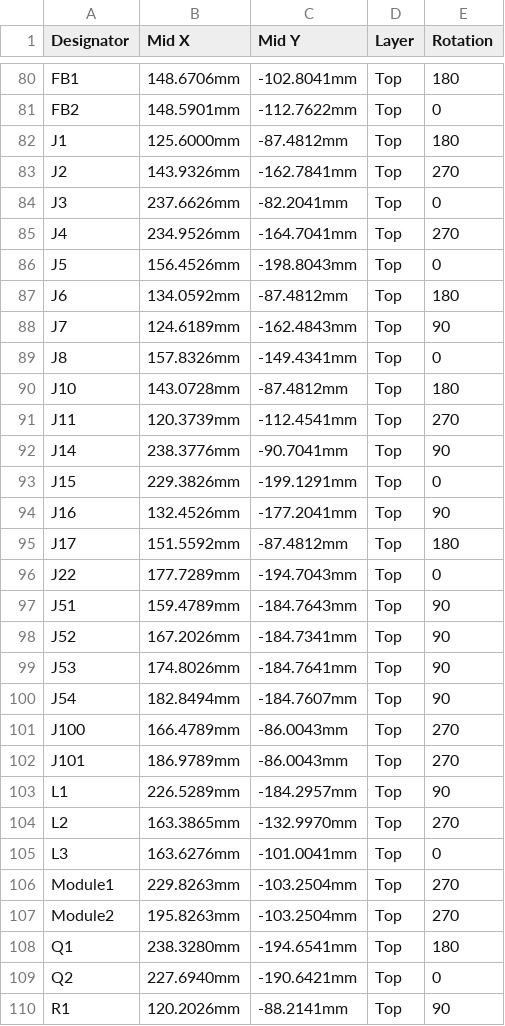
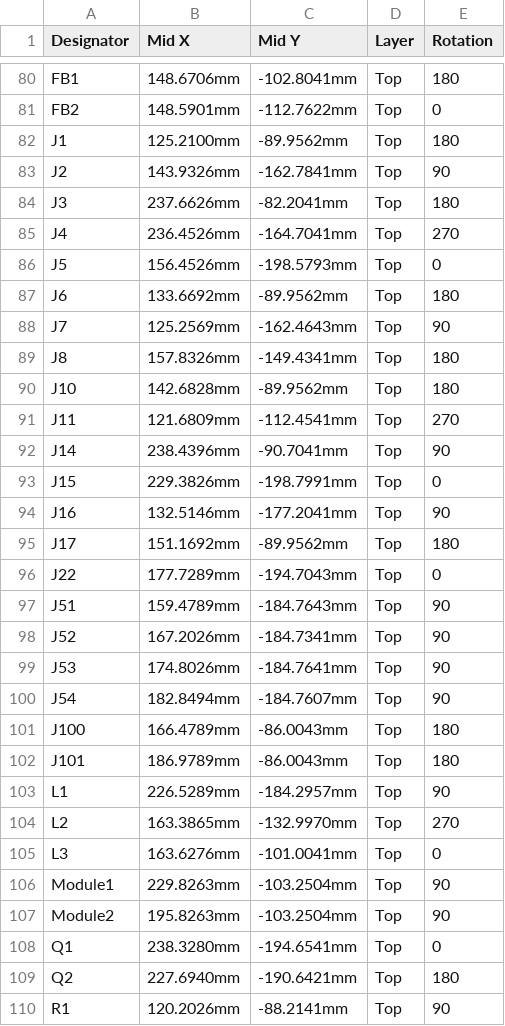
Before and after one commit to 256foundation/libreboard, a CSV file: fab/rev3-jlc/libreboard-rev3-cpl-jlc.csv, drawn as a sheet; only a part is shown, gaps mark what is left out; the diff covers the shown part only.

```diff
--- a/fab/rev3-jlc/libreboard-rev3-cpl-jlc.csv
+++ b/fab/rev3-jlc/libreboard-rev3-cpl-jlc.csv
@@ -81,16 +81,16 @@ FB1,148.6706mm,-102.8041mm,Top,180
 FB2,148.5901mm,-112.7622mm,Top,0
-J1,125.6000mm,-87.4812mm,Top,180
-J2,143.9326mm,-162.7841mm,Top,270
-J3,237.6626mm,-82.2041mm,Top,0
-J4,234.9526mm,-164.7041mm,Top,270
-J5,156.4526mm,-198.8043mm,Top,0
-J6,134.0592mm,-87.4812mm,Top,180
-J7,124.6189mm,-162.4843mm,Top,90
-J8,157.8326mm,-149.4341mm,Top,0
-J10,143.0728mm,-87.4812mm,Top,180
-J11,120.3739mm,-112.4541mm,Top,270
-J14,238.3776mm,-90.7041mm,Top,90
-J15,229.3826mm,-199.1291mm,Top,0
-J16,132.4526mm,-177.2041mm,Top,90
-J17,151.5592mm,-87.4812mm,Top,180
+J1,125.2100mm,-89.9562mm,Top,180
+J2,143.9326mm,-162.7841mm,Top,90
+J3,237.6626mm,-82.2041mm,Top,180
+J4,236.4526mm,-164.7041mm,Top,270
+J5,156.4526mm,-198.5793mm,Top,0
+J6,133.6692mm,-89.9562mm,Top,180
+J7,125.2569mm,-162.4643mm,Top,90
+J8,157.8326mm,-149.4341mm,Top,180
+J10,142.6828mm,-89.9562mm,Top,180
+J11,121.6809mm,-112.4541mm,Top,270
+J14,238.4396mm,-90.7041mm,Top,90
+J15,229.3826mm,-198.7991mm,Top,0
+J16,132.5146mm,-177.2041mm,Top,90
+J17,151.1692mm,-89.9562mm,Top,180
 J22,177.7289mm,-194.7043mm,Top,0
@@ -100,4 +100,4 @@ J53,174.8026mm,-184.7641mm,Top,90
 J54,182.8494mm,-184.7607mm,Top,90
-J100,166.4789mm,-86.0043mm,Top,270
-J101,186.9789mm,-86.0043mm,Top,270
+J100,166.4789mm,-86.0043mm,Top,180
+J101,186.9789mm,-86.0043mm,Top,180
 L1,226.5289mm,-184.2957mm,Top,90
@@ -105,6 +105,6 @@ L2,163.3865mm,-132.9970mm,Top,270
 L3,163.6276mm,-101.0041mm,Top,0
-Module1,229.8263mm,-103.2504mm,Top,270
-Module2,195.8263mm,-103.2504mm,Top,270
-Q1,238.3280mm,-194.6541mm,Top,180
-Q2,227.6940mm,-190.6421mm,Top,0
+Module1,229.8263mm,-103.2504mm,Top,90
+Module2,195.8263mm,-103.2504mm,Top,90
+Q1,238.3280mm,-194.6541mm,Top,0
+Q2,227.6940mm,-190.6421mm,Top,180
 R1,120.2026mm,-88.2141mm,Top,90
```
Also changed, not shown: 22 edited cells elsewhere in this file, 3 other files.
